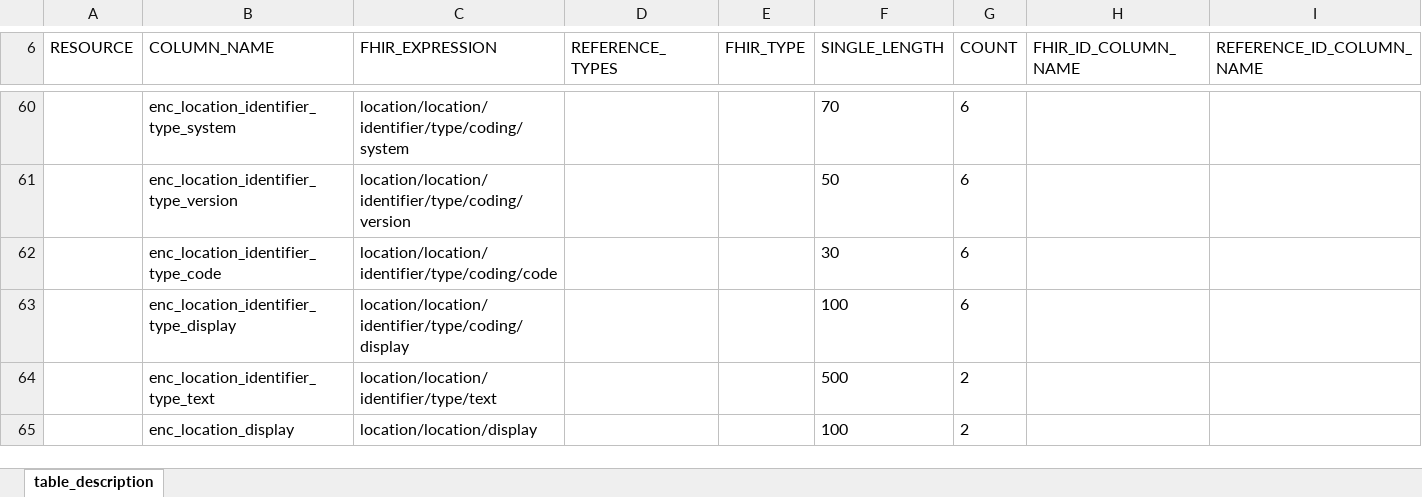
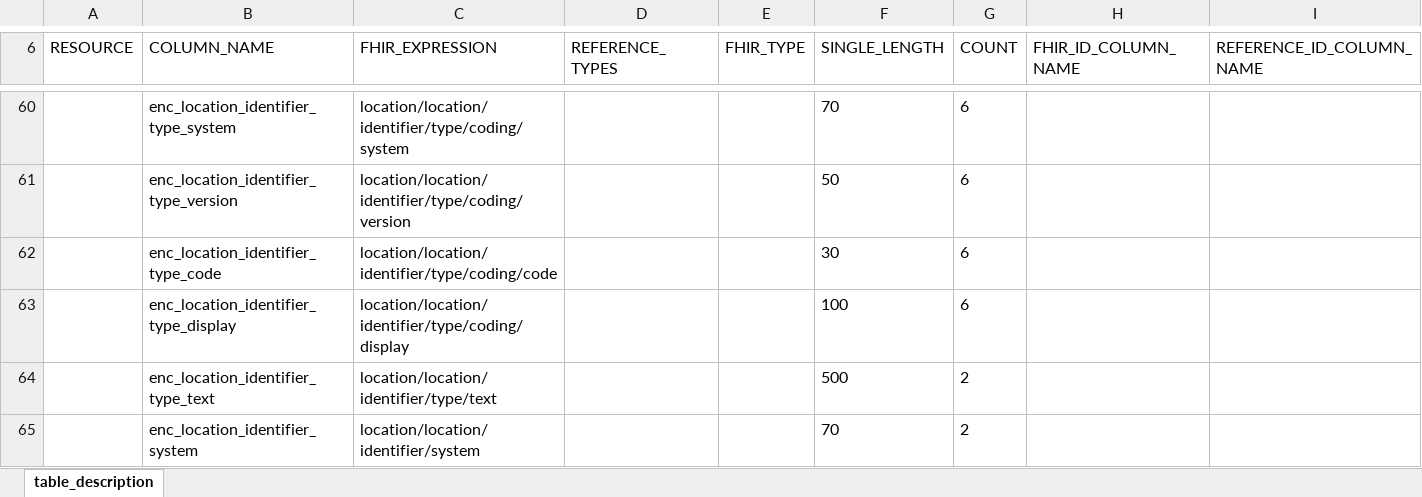
Before and after one commit to medizininformatik-initiative/INTERPOLAR, an Excel workbook: R-cds2db/cds2db/inst/extdata/Table_Description.xlsx, sheet table_description, drawn as a sheet; only a part is shown, gaps mark what is left out; the shorter side is filled out with more unchanged rows; values as stored, in another font and other column widths than the file's, no borders; the diff covers the shown part only; the diff names each change by its address in the sheet, - before the commit and + after, or states it on an @@ line.

Commit message:
Update TableDescription.xlsx with Reference system+value
(cherry picked from commit e1e3c13be80c95baf082b410c55083372e7c8036)

```diff
--- a/R-cds2db/cds2db/inst/extdata/Table_Description.xlsx (sheet table_description)
+++ b/R-cds2db/cds2db/inst/extdata/Table_Description.xlsx (sheet table_description)
+row 65:  | enc_location_identifier_system | location/location/identifier/system |  |  | 70 | 2
```
Also changed, not shown: 63 added rows elsewhere in this sheet, R-cds2db/cds2db/inst/extdata/Table_Description_Definition.xlsx.
